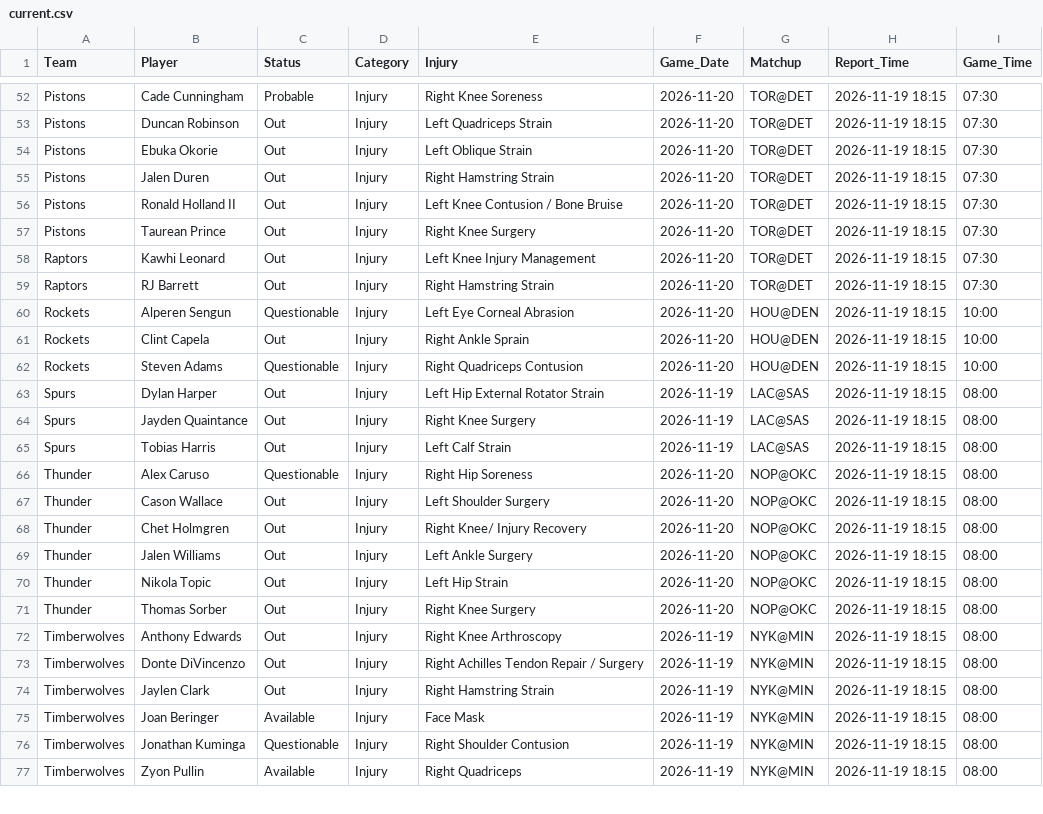
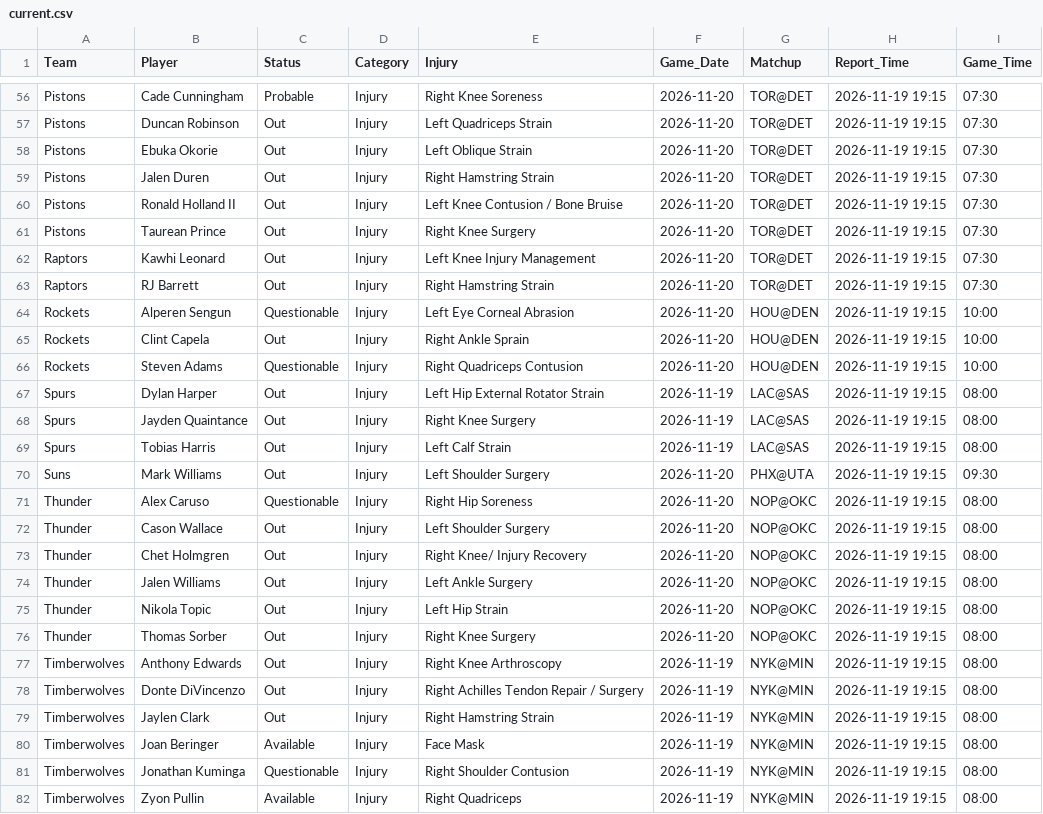
Before and after one commit to Nictaylorusa/injury-tracker, a CSV file: docs/current.csv, drawn as a sheet; only a part is shown, gaps mark what is left out; addresses are those after the commit; the diff covers the shown part only; the diff names each change by its address in the sheet, - before the commit and + after, or states it on an @@ line.

```diff
--- a/docs/current.csv
+++ b/docs/current.csv
-H56:H69 (Report_Time): 2026-11-19 18:15
+H56:H69 (Report_Time): 2026-11-19 19:15
+row 70: Suns | Mark Williams | Out | Injury | Left Shoulder Surgery | 2026-11-20 | PHX@UTA | 2026-11-19 19:15 | 09:30
-H71:H82 (Report_Time): 2026-11-19 18:15
+H71:H82 (Report_Time): 2026-11-19 19:15
```
Also changed, not shown: 4 added rows and 61 edited cells elsewhere in this file, 1 other file.
